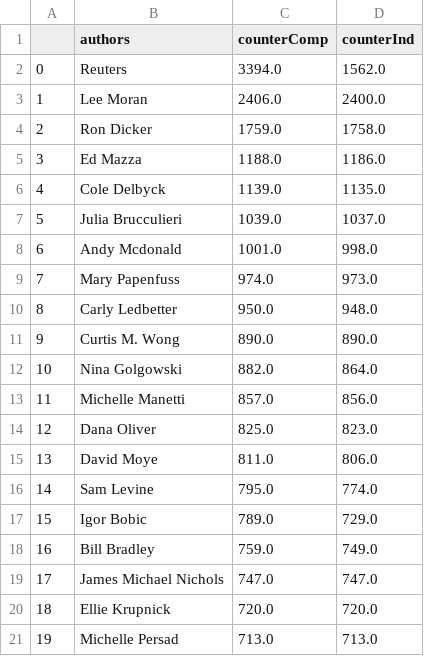
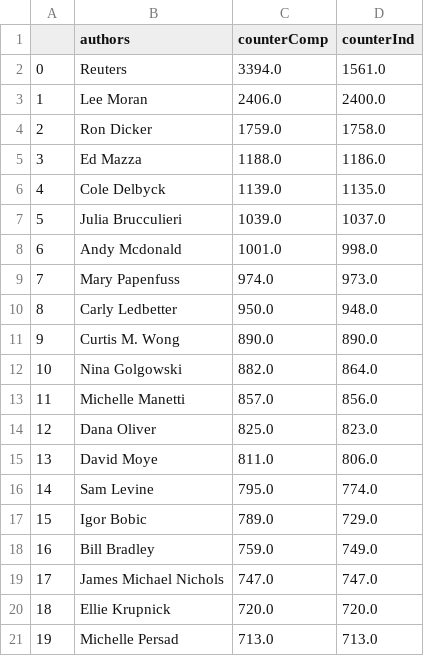
Before and after one commit to rapid258/NewsDataset-analysis, a CSV file: counterComp.csv, drawn as a sheet.

Commit message:
Update counterComp.csv

```diff
--- a/counterComp.csv
+++ b/counterComp.csv
@@ -1,3 +1,3 @@
 ,authors,counterComp,counterInd
-0,Reuters,3394.0,1562.0
+0,Reuters,3394.0,1561.0
 1,Lee Moran,2406.0,2400.0
```
